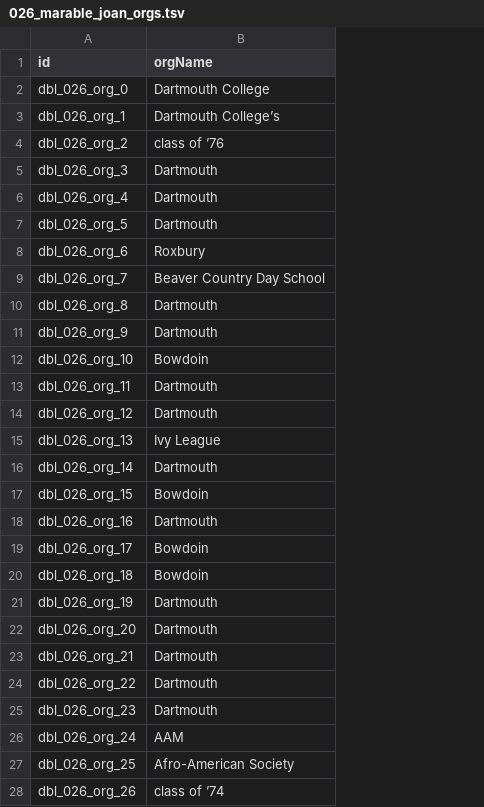
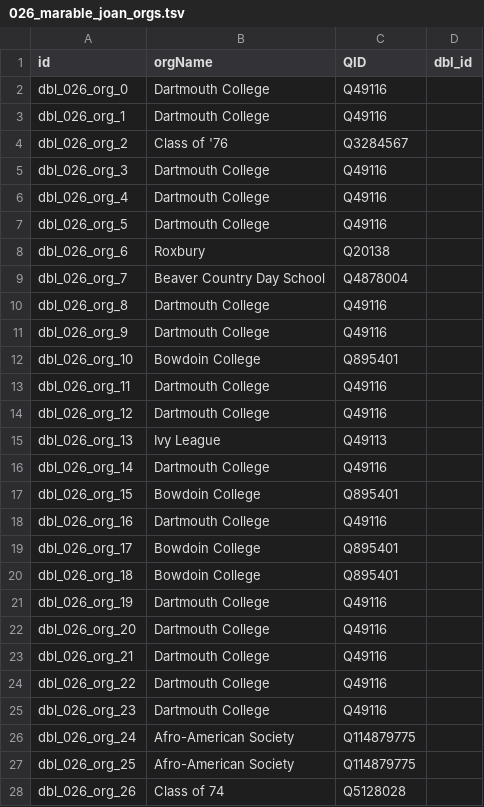
Before and after one commit to Dartmouth-Digital-History-Initiative/DBL-Encoding, a TSV file: tsv/026_marable_joan_orgs.tsv, drawn as a sheet; only a part is shown; the diff covers the shown part only; the diff names each change by its address in the sheet, - before the commit and + after, or states it on an @@ line.

```diff
--- a/tsv/026_marable_joan_orgs.tsv
+++ b/tsv/026_marable_joan_orgs.tsv
+column C (QID), rows 2-28: Q49116 | Q49116 | Q3284567 | Q49116 | Q49116 | Q49116 | Q20138 | Q4878004 | Q49116 | Q49116 | Q895401 | Q49116 | Q49116 | Q49113 | Q49116 | Q895401 | Q49116 | Q895401 | Q895401 | Q49116 | Q49116 | Q49116 | Q49116 | Q49116 | Q114879775 | Q114879775 | Q5128028
+column D (dbl_id), empty
-B3 (orgName): Dartmouth College’s
+B3 (orgName): Dartmouth College
-B4 (orgName): class of ’76
+B4 (orgName): Class of '76
-B5:B7 (orgName): Dartmouth
+B5:B7 (orgName): Dartmouth College
-B10:B11 (orgName): Dartmouth
+B10:B11 (orgName): Dartmouth College
-B12 (orgName): Bowdoin
+B12 (orgName): Bowdoin College
-B13:B14 (orgName): Dartmouth
+B13:B14 (orgName): Dartmouth College
-B16 (orgName): Dartmouth
+B16 (orgName): Dartmouth College
-B17 (orgName): Bowdoin
+B17 (orgName): Bowdoin College
-B18 (orgName): Dartmouth
+B18 (orgName): Dartmouth College
-B19:B20 (orgName): Bowdoin
+B19:B20 (orgName): Bowdoin College
-B21:B25 (orgName): Dartmouth
+B21:B25 (orgName): Dartmouth College
-B26 (orgName): AAM
+B26 (orgName): Afro-American Society
-B28 (orgName): class of ’74
+B28 (orgName): Class of 74
```
Also changed, not shown: 67 edited cells elsewhere in this file, tsv/026_marable_joan_persons.tsv, tsv/026_marable_joan_places.tsv.
